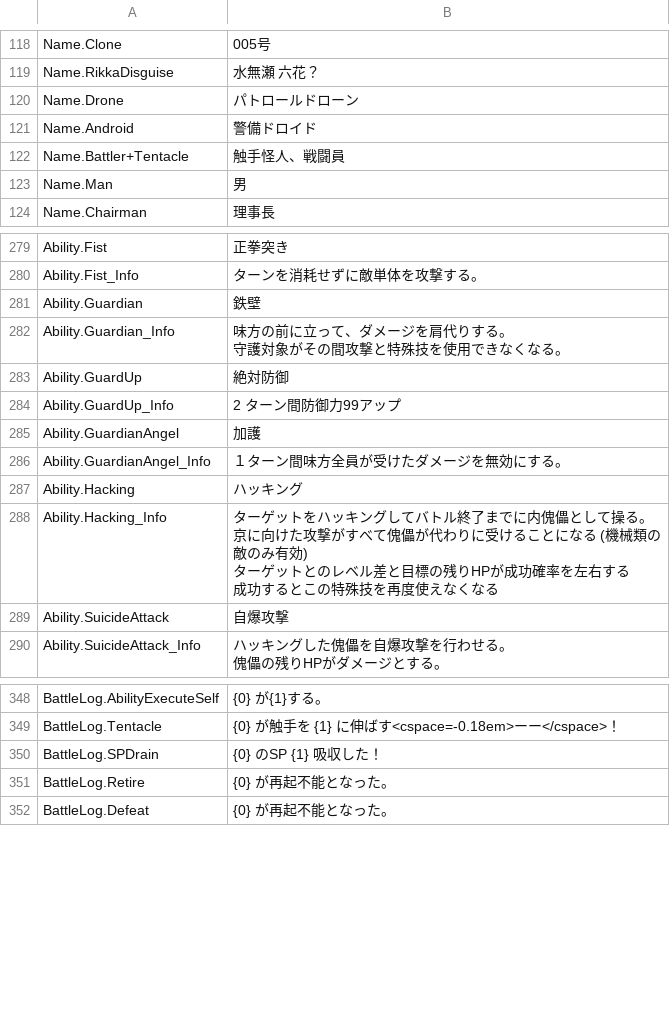
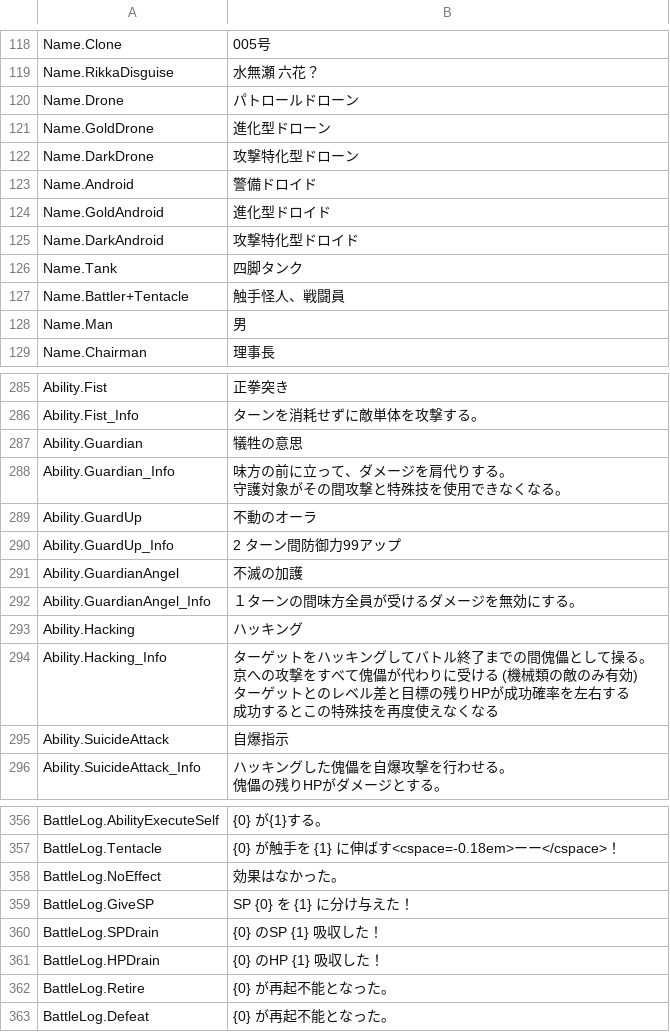
Before and after one commit to maryphun/magicheroines, a CSV file: Assets/Resources/LocalizationSheet/System.csv, drawn as a sheet; only a part is shown, gaps mark what is left out; the diff covers the shown part only.

```diff
--- a/Assets/Resources/LocalizationSheet/System.csv
+++ b/Assets/Resources/LocalizationSheet/System.csv
@@ -121,3 +121,8 @@ Name.RikkaDisguise,水無瀬 六花？
 Name.Drone,パトロールドローン
+Name.GoldDrone,進化型ドローン
+Name.DarkDrone,攻撃特化型ドローン
 Name.Android,警備ドロイド
+Name.GoldAndroid,進化型ドロイド
+Name.DarkAndroid,攻撃特化型ドロイド
+Name.Tank,四脚タンク
 Name.Battler+Tentacle,触手怪人、戦闘員
@@ -297,15 +303,15 @@ Ability.Fist,正拳突き
 Ability.Fist_Info,ターンを消耗せずに敵単体を攻撃する。
-Ability.Guardian,鉄壁
+Ability.Guardian,犠牲の意思
 Ability.Guardian_Info,"味方の前に立って、ダメージを肩代りする。
 守護対象がその間攻撃と特殊技を使用できなくなる。"
-Ability.GuardUp,絶対防御
+Ability.GuardUp,不動のオーラ
 Ability.GuardUp_Info,2 ターン間防御力99アップ
-Ability.GuardianAngel,加護
-Ability.GuardianAngel_Info,１ターン間味方全員が受けたダメージを無効にする。
+Ability.GuardianAngel,不滅の加護
+Ability.GuardianAngel_Info,１ターンの間味方全員が受けるダメージを無効にする。
 Ability.Hacking,ハッキング
-Ability.Hacking_Info,"ターゲットをハッキングしてバトル終了までに内傀儡として操る。京に向けた攻撃がすべて傀儡が代わりに受けることになる (機械類の敵のみ有効)
-ターゲットとのレベル差と目標の残りHPが成功確率を左右する
-
-成功するとこの特殊技を再度使えなくなる"
-Ability.SuicideAttack,自爆攻撃
+Ability.Hacking_Info,"ターゲットをハッキングしてバトル終了までの間傀儡として操る。京への攻撃をすべて傀儡が代わりに受ける (機械類の敵のみ有効)
+ターゲットとのレベル差と目標の残りHPが成功確率を左右する
+
+成功するとこの特殊技を再度使えなくなる"
+Ability.SuicideAttack,自爆指示
 Ability.SuicideAttack_Info,"ハッキングした傀儡を自爆攻撃を行わせる。
@@ -375,3 +383,6 @@ BattleLog.AbilityExecuteSelf,{0}　が{1}する。
 BattleLog.Tentacle,{0}　が触手を {1} に伸ばす<cspace=-0.18em>ーー</cspace>！
+BattleLog.NoEffect,効果はなかった。
+BattleLog.GiveSP,SP {0} を {1} に分け与えた！
 BattleLog.SPDrain,{0}　のSP {1} 吸収した！
+BattleLog.HPDrain,{0}　のHP {1} 吸収した！
 BattleLog.Retire,{0}　が再起不能となった。
```
Also changed, not shown: 4 added rows and 6 edited cells elsewhere in this file, Assets/Resources/LocalizationSheet/Dialog.Chapter4.csv.
